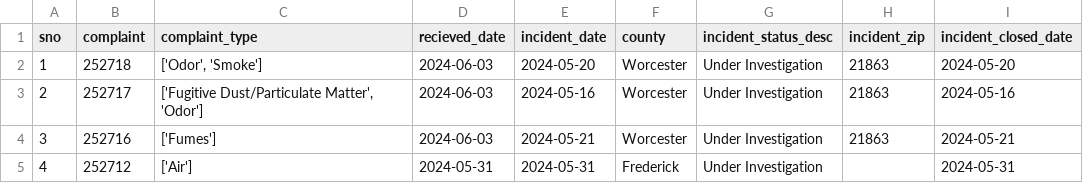
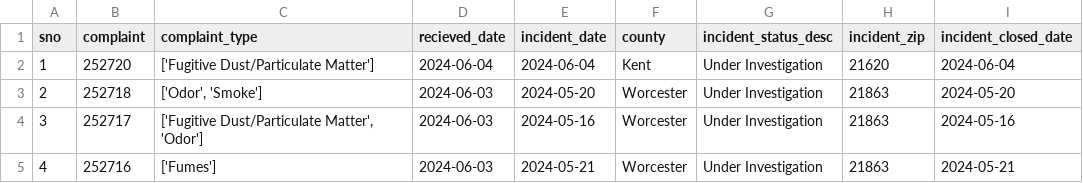
Before and after one commit to gguerrei/live-nicar-pipeline, a CSV file: exported_data/all_complaints.csv, drawn as a sheet; only a part is shown; the shorter side is filled out with more unchanged rows; addresses are those after the commit; the diff names each change by its address in the sheet, - before the commit and + after, or states it on an @@ line.

```diff
--- a/exported_data/all_complaints.csv
+++ b/exported_data/all_complaints.csv
+row 2: 1 | 252720 | ['Fugitive Dust/Particulate Matter'] | 2024-06-04 | 2024-06-04 | Kent | Under Investigation | 21620 | 2024-06-04
@@ column A (sno) renumbered from row 3 down @@
```
Also changed, not shown: exported_data/invalid_counties.csv.
